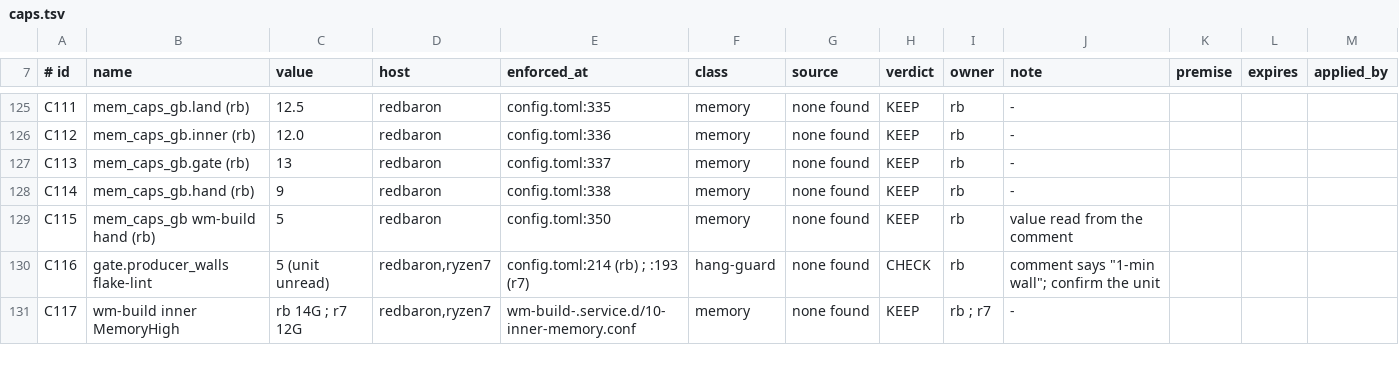
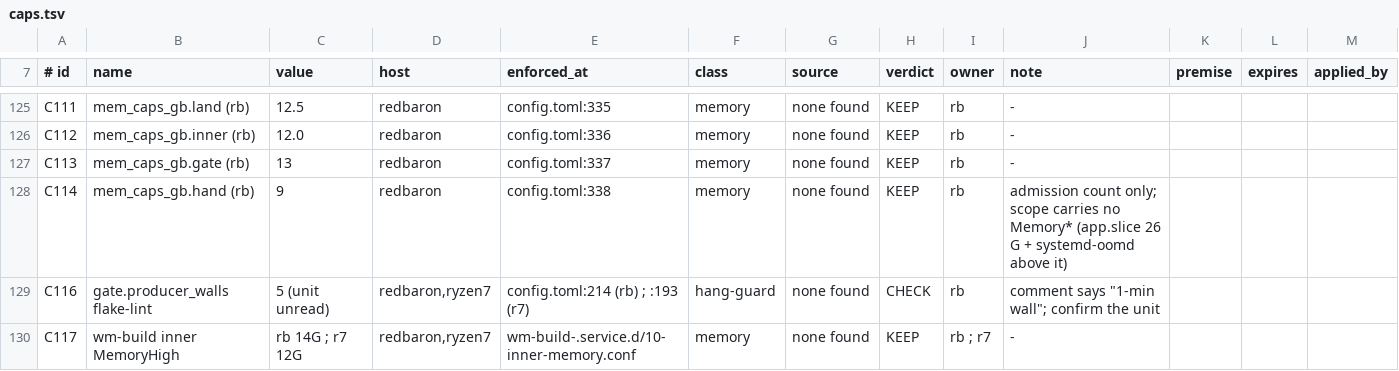
Before and after one commit to j0yen/dotfiles, a TSV file: .config/fleet/caps.tsv, drawn as a sheet; only a part is shown, gaps mark what is left out.

Commit message:
cargo-slot: uncapped source/config semantics (cslot, head dc0f1496)
Source-only; author claims, not accepted, not installed. Head dc0f1496ae32bb063108979972ebabecea11d121. No MemoryHigh/MemoryMax; CAP_G is the admission count only (Joe all-no-caps ruling). Exact-head gate log: redbaron:/mnt/data/jsy/rb-fix/cslotw/vlog/20261113T085623Z-dc0f1496ae32-933589.log sha256 e2bcccc8 EXIT=0 DIRTY=0. Owner disposition ACCEPT k5: rb row d-20261113-010043-rb-3bcb. Needs independent exact-head review.

```diff
--- a/.config/fleet/caps.tsv
+++ b/.config/fleet/caps.tsv
@@ -127,4 +127,3 @@ C112	mem_caps_gb.inner (rb)	12.0	redbaron	config.toml:336	memory	none found	KEEP
 C113	mem_caps_gb.gate (rb)	13	redbaron	config.toml:337	memory	none found	KEEP	rb	-			
-C114	mem_caps_gb.hand (rb)	9	redbaron	config.toml:338	memory	none found	KEEP	rb	-			
-C115	mem_caps_gb wm-build hand (rb)	5	redbaron	config.toml:350	memory	none found	KEEP	rb	value read from the comment			
+C114	mem_caps_gb.hand (rb)	9	redbaron	config.toml:338	memory	none found	KEEP	rb	admission count only; scope carries no Memory* (app.slice 26 G + systemd-oomd above it)			
 C116	gate.producer_walls flake-lint	5 (unit unread)	redbaron,ryzen7	config.toml:214 (rb) ; :193 (r7)	hang-guard	none found	CHECK	rb	comment says "1-min wall"; confirm the unit			
```
Also changed, not shown: 2 other files.
